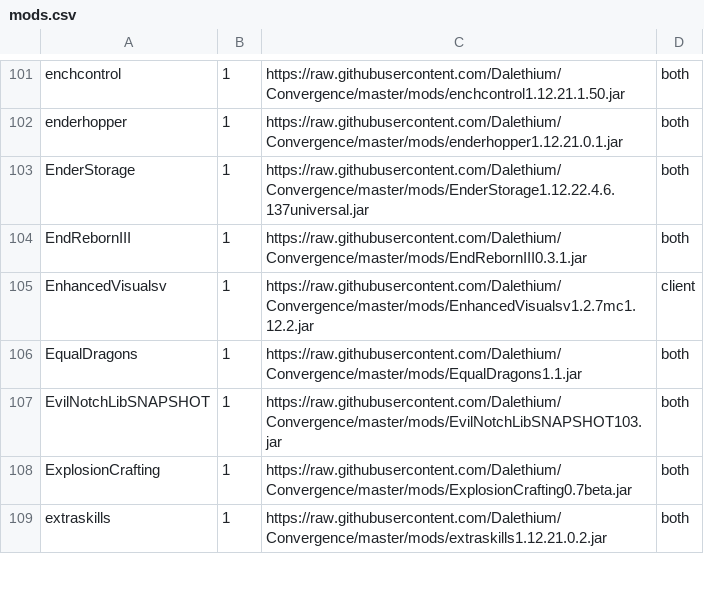
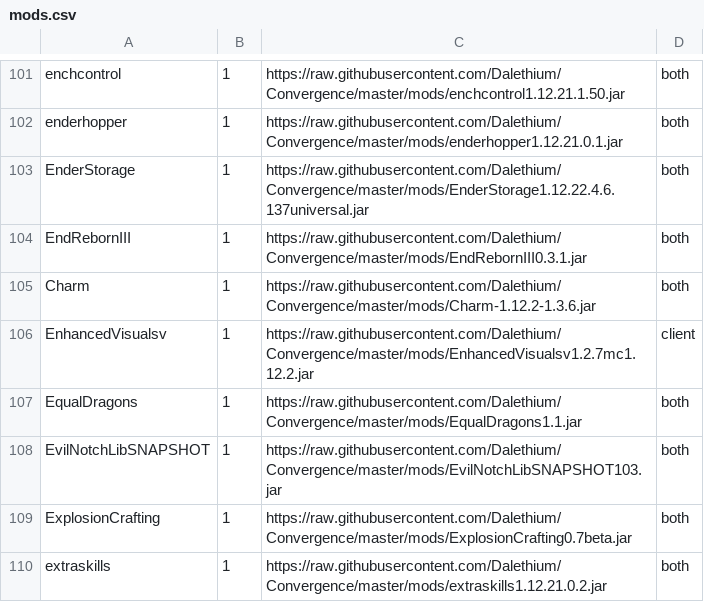
Before and after one commit to Dalethium/Convergence, a CSV file: mods.csv, drawn as a sheet; only a part is shown, gaps mark what is left out.

Commit message:
Charm

```diff
--- a/mods.csv
+++ b/mods.csv
@@ -104,2 +104,3 @@ EnderStorage,1,https://raw.githubusercontent.com/Dalethium/Convergence/master/mo
 EndRebornIII,1,https://raw.githubusercontent.com/Dalethium/Convergence/master/mods/EndRebornIII0.3.1.jar,both
+Charm,1,https://raw.githubusercontent.com/Dalethium/Convergence/master/mods/Charm-1.12.2-1.3.6.jar,both
 EnhancedVisualsv,1,https://raw.githubusercontent.com/Dalethium/Convergence/master/mods/EnhancedVisualsv1.2.7mc1.12.2.jar,client
```
Also changed, not shown: 1 other file.
